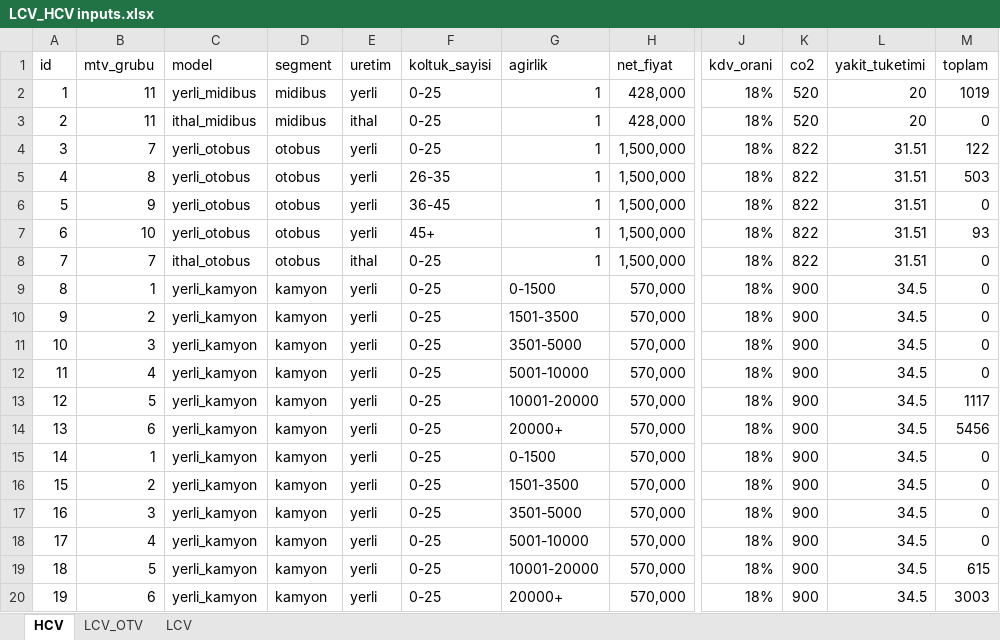
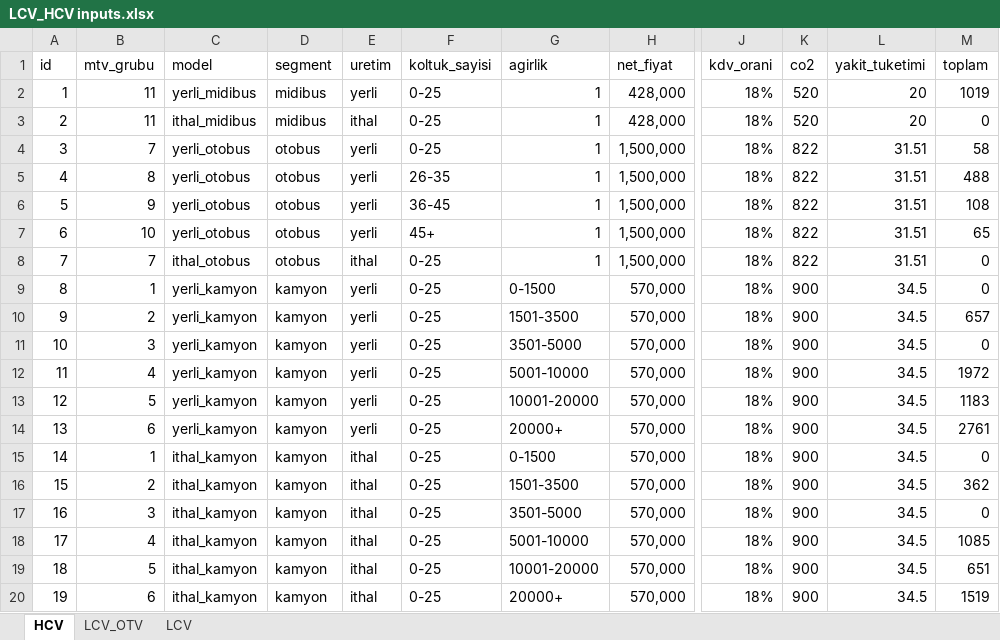
Before and after one commit to Senzeybek/TR_tax_system, an Excel workbook: r_input/LCV_HCV inputs.xlsx, sheet HCV, drawn as a sheet; only a part is shown, gaps mark what is left out; values as stored, in another font and other column widths than the file's, no borders; the diff names each change by its address in the sheet, - before the commit and + after, or states it on an @@ line.

```diff
--- a/r_input/LCV_HCV inputs.xlsx (sheet HCV)
+++ b/r_input/LCV_HCV inputs.xlsx (sheet HCV)
-M4 (toplam): 122
+M4 (toplam): 58
-M5 (toplam): 503
+M5 (toplam): 488
-M6 (toplam): 0
+M6 (toplam): 108
-M7 (toplam): 93
+M7 (toplam): 65
-M10 (toplam): 0
+M10 (toplam): 657
-M12 (toplam): 0
+M12 (toplam): 1972
-M13 (toplam): 1117
+M13 (toplam): 1183
-M14 (toplam): 5456
+M14 (toplam): 2761
-C15:C20 (model): yerli_kamyon
+C15:C20 (model): ithal_kamyon
-E15:E20 (uretim): yerli
+E15:E20 (uretim): ithal
-M16 (toplam): 0
+M16 (toplam): 362
-M18 (toplam): 0
+M18 (toplam): 1085
-M19 (toplam): 615
+M19 (toplam): 651
-M20 (toplam): 3003
+M20 (toplam): 1519
```
Also changed, not shown: r_input/esneklik.xlsx, r_input/mtv_oranlari.xlsx, 4 other files.
